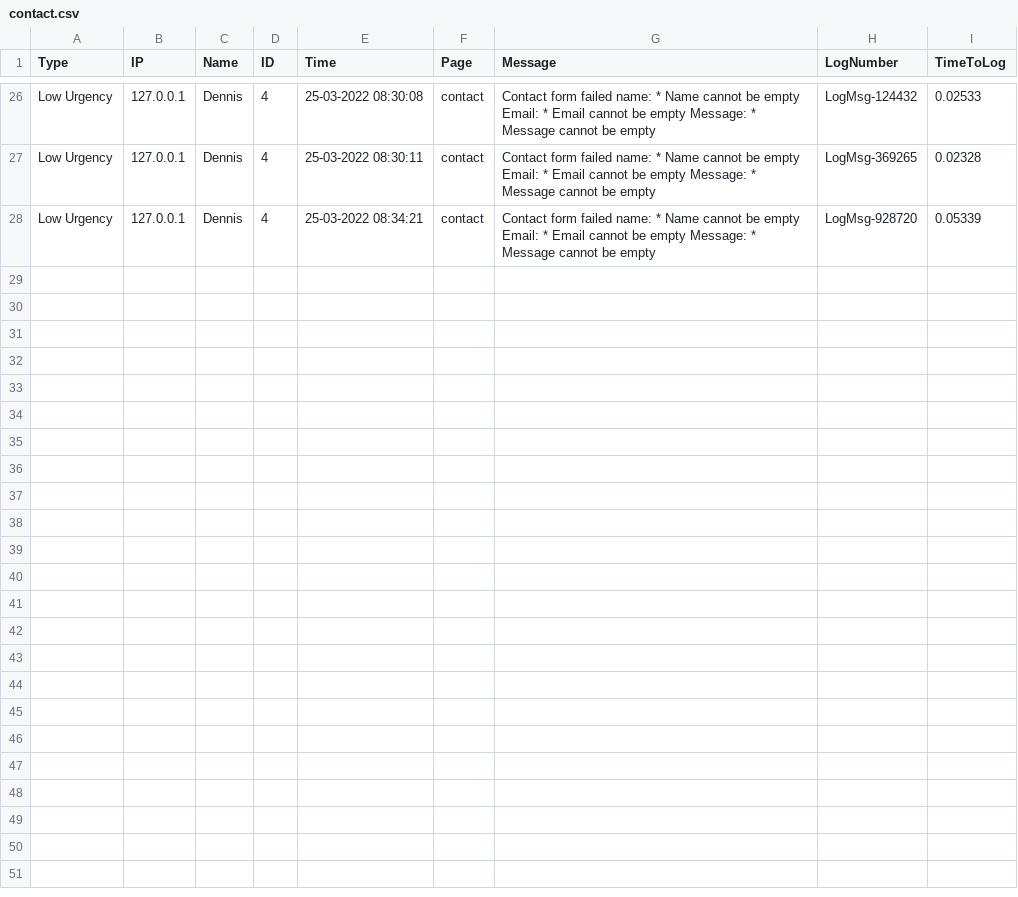
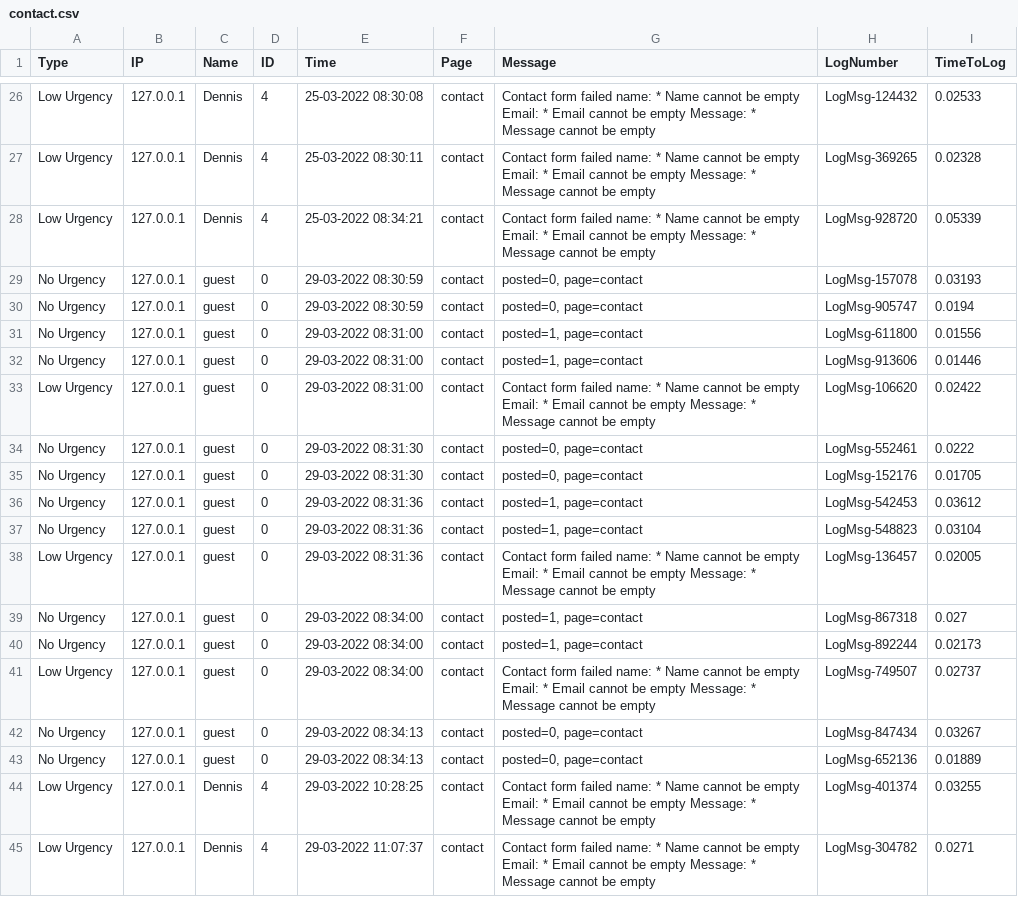
Before and after one commit to DennisvW1/opdracht_5.1, a CSV file: page/logs/contact.csv, drawn as a sheet; only a part is shown, gaps mark what is left out; the diff names each change by its address in the sheet, - before the commit and + after, or states it on an @@ line.

```diff
--- a/page/logs/contact.csv
+++ b/page/logs/contact.csv
+row 29: No Urgency | 127.0.0.1 | guest | 0 | 29-03-2022 08:30:59 | contact | posted=0, page=contact | LogMsg-157078 | 0.03193
+row 30: No Urgency | 127.0.0.1 | guest | 0 | 29-03-2022 08:30:59 | contact | posted=0, page=contact | LogMsg-905747 | 0.0194
+row 31: No Urgency | 127.0.0.1 | guest | 0 | 29-03-2022 08:31:00 | contact | posted=1, page=contact | LogMsg-611800 | 0.01556
+row 32: No Urgency | 127.0.0.1 | guest | 0 | 29-03-2022 08:31:00 | contact | posted=1, page=contact | LogMsg-913606 | 0.01446
+row 33: Low Urgency | 127.0.0.1 | guest | 0 | 29-03-2022 08:31:00 | contact | Contact form failed name: * Name cannot be empty Email: * Email cannot be empty Message: * Message cannot be empty | LogMsg-106620 | 0.02422
+row 34: No Urgency | 127.0.0.1 | guest | 0 | 29-03-2022 08:31:30 | contact | posted=0, page=contact | LogMsg-552461 | 0.0222
+row 35: No Urgency | 127.0.0.1 | guest | 0 | 29-03-2022 08:31:30 | contact | posted=0, page=contact | LogMsg-152176 | 0.01705
+row 36: No Urgency | 127.0.0.1 | guest | 0 | 29-03-2022 08:31:36 | contact | posted=1, page=contact | LogMsg-542453 | 0.03612
+row 37: No Urgency | 127.0.0.1 | guest | 0 | 29-03-2022 08:31:36 | contact | posted=1, page=contact | LogMsg-548823 | 0.03104
+row 38: Low Urgency | 127.0.0.1 | guest | 0 | 29-03-2022 08:31:36 | contact | Contact form failed name: * Name cannot be empty Email: * Email cannot be empty Message: * Message cannot be empty | LogMsg-136457 | 0.02005
+row 39: No Urgency | 127.0.0.1 | guest | 0 | 29-03-2022 08:34:00 | contact | posted=1, page=contact | LogMsg-867318 | 0.027
+row 40: No Urgency | 127.0.0.1 | guest | 0 | 29-03-2022 08:34:00 | contact | posted=1, page=contact | LogMsg-892244 | 0.02173
+row 41: Low Urgency | 127.0.0.1 | guest | 0 | 29-03-2022 08:34:00 | contact | Contact form failed name: * Name cannot be empty Email: * Email cannot be empty Message: * Message cannot be empty | LogMsg-749507 | 0.02737
+row 42: No Urgency | 127.0.0.1 | guest | 0 | 29-03-2022 08:34:13 | contact | posted=0, page=contact | LogMsg-847434 | 0.03267
+row 43: No Urgency | 127.0.0.1 | guest | 0 | 29-03-2022 08:34:13 | contact | posted=0, page=contact | LogMsg-652136 | 0.01889
+row 44: Low Urgency | 127.0.0.1 | Dennis | 4 | 29-03-2022 10:28:25 | contact | Contact form failed name: * Name cannot be empty Email: * Email cannot be empty Message: * Message cannot be empty | LogMsg-401374 | 0.03255
+row 45: Low Urgency | 127.0.0.1 | Dennis | 4 | 29-03-2022 11:07:37 | contact | Contact form failed name: * Name cannot be empty Email: * Email cannot be empty Message: * Message cannot be empty | LogMsg-304782 | 0.0271
```
Also changed, not shown: page/logs/cart.csv, page/logs/login.csv, 37 other files.
